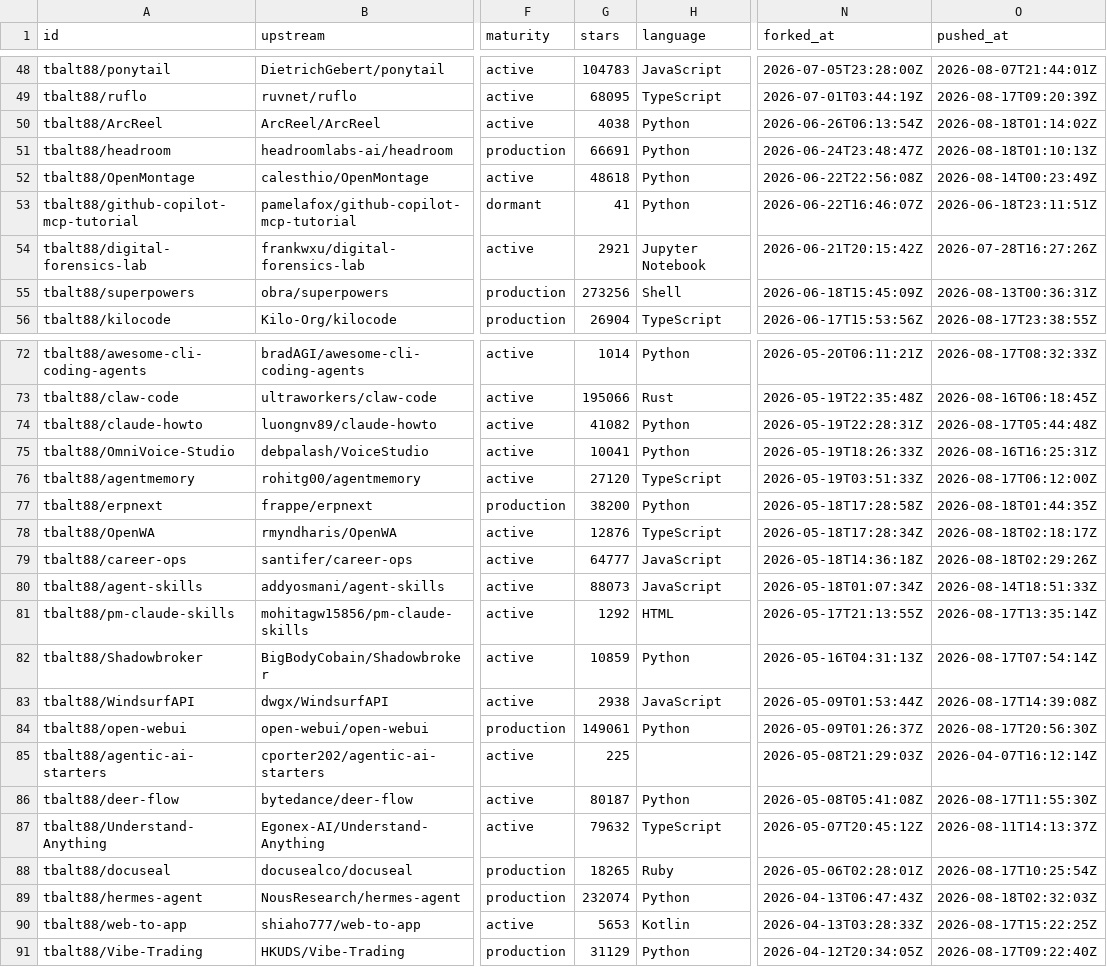
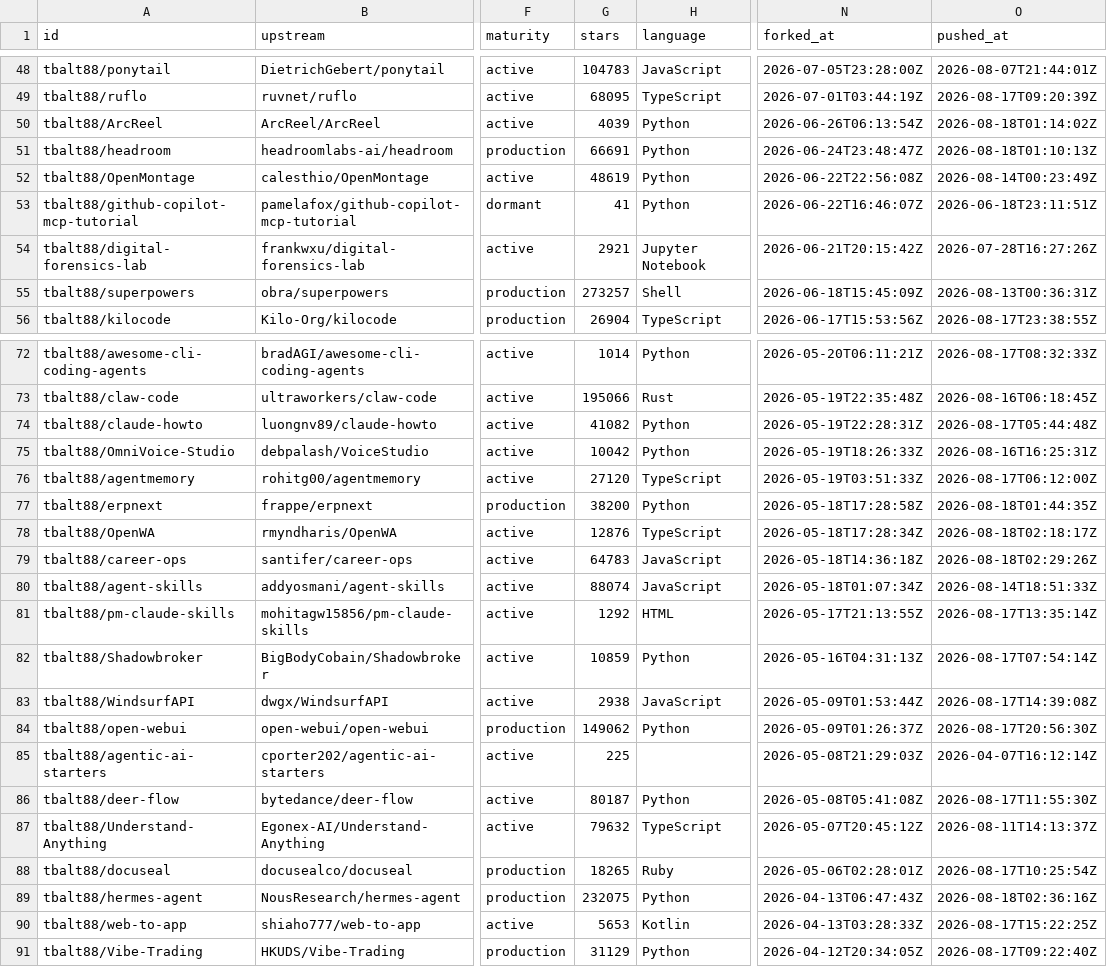
Before and after one commit to tbalt88/fork-atlas, a CSV file: matrix.csv, drawn as a sheet; only a part is shown, gaps mark what is left out; the diff covers the shown part only; the diff names each change by its address in the sheet, - before the commit and + after, or states it on an @@ line.

```diff
--- a/matrix.csv
+++ b/matrix.csv
-G50 (stars): 4038
+G50 (stars): 4039
-G52 (stars): 48618
+G52 (stars): 48619
-G55 (stars): 273256
+G55 (stars): 273257
-G75 (stars): 10041
+G75 (stars): 10042
-G79 (stars): 64777
+G79 (stars): 64783
-G80 (stars): 88073
+G80 (stars): 88074
-G84 (stars): 149061
+G84 (stars): 149062
-G89 (stars): 232074
+G89 (stars): 232075
-O89 (pushed_at): 2026-08-18T02:32:03Z
+O89 (pushed_at): 2026-08-18T02:36:16Z
```
Also changed, not shown: 20 edited cells elsewhere in this file, 36 other files.
